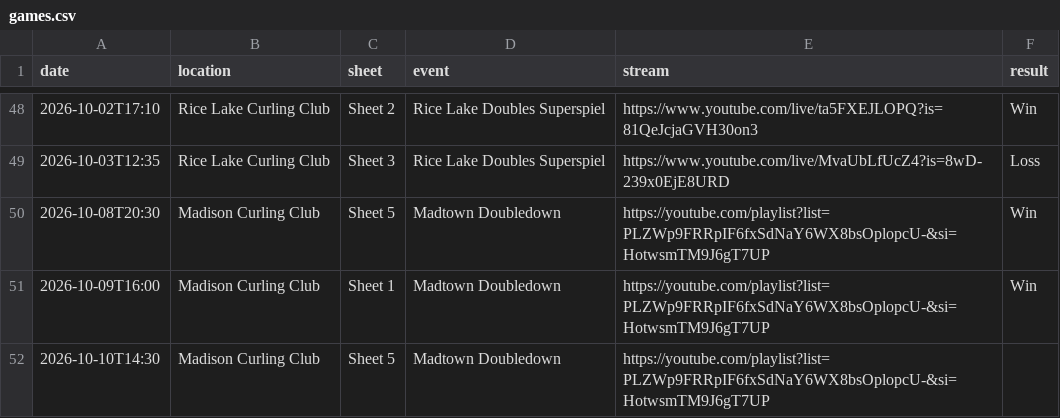
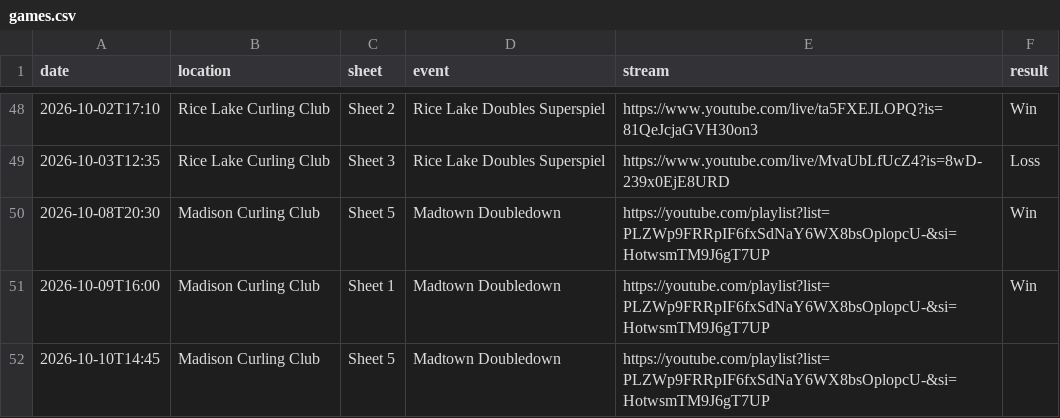
Before and after one commit to meganbanaski/meganbanaski.github.io, a CSV file: CurlingGames/games.csv, drawn as a sheet; only a part is shown, gaps mark what is left out.

Commit message:
Update games.csv

```diff
--- a/CurlingGames/games.csv
+++ b/CurlingGames/games.csv
@@ -51,2 +51,2 @@ date,location,sheet,event,stream,result
 2026-10-09T16:00,Madison Curling Club,Sheet 1,Madtown Doubledown,https://youtube.com/playlist?list=PLZWp9FRRpIF6fxSdNaY6WX8bsOplopcU-&si=HotwsmTM9J6gT7UP,Win
-2026-10-10T14:30,Madison Curling Club,Sheet 5,Madtown Doubledown,https://youtube.com/playlist?list=PLZWp9FRRpIF6fxSdNaY6WX8bsOplopcU-&si=HotwsmTM9J6gT7UP,
+2026-10-10T14:45,Madison Curling Club,Sheet 5,Madtown Doubledown,https://youtube.com/playlist?list=PLZWp9FRRpIF6fxSdNaY6WX8bsOplopcU-&si=HotwsmTM9J6gT7UP,
```
